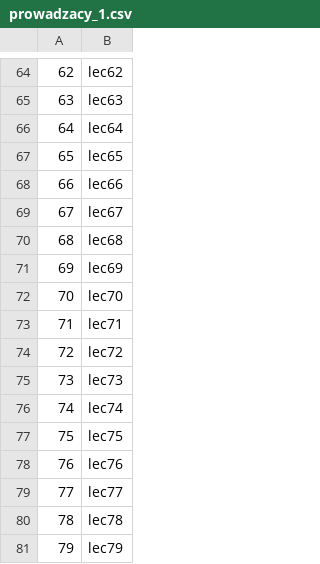
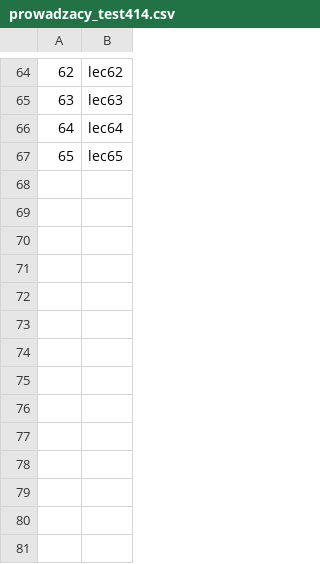
Before and after one commit to Ignisolver/Scheduling-algorithm-prototype, a CSV file: sample data/prowadzacy_test414.csv (was sample data/prowadzacy_1.csv), drawn as a sheet; only a part is shown, gaps mark what is left out.

```diff
--- a/sample data/prowadzacy_1.csv
+++ b/sample data/prowadzacy_test414.csv
@@ -67,15 +67 @@
 65,lec65
-66,lec66
-67,lec67
-68,lec68
-69,lec69
-70,lec70
-71,lec71
-72,lec72
-73,lec73
-74,lec74
-75,lec75
-76,lec76
-77,lec77
-78,lec78
-79,lec79
```
Also changed, not shown: sample data/grupy_baza.csv, sample data/sale_baza.csv, 24 other files.
